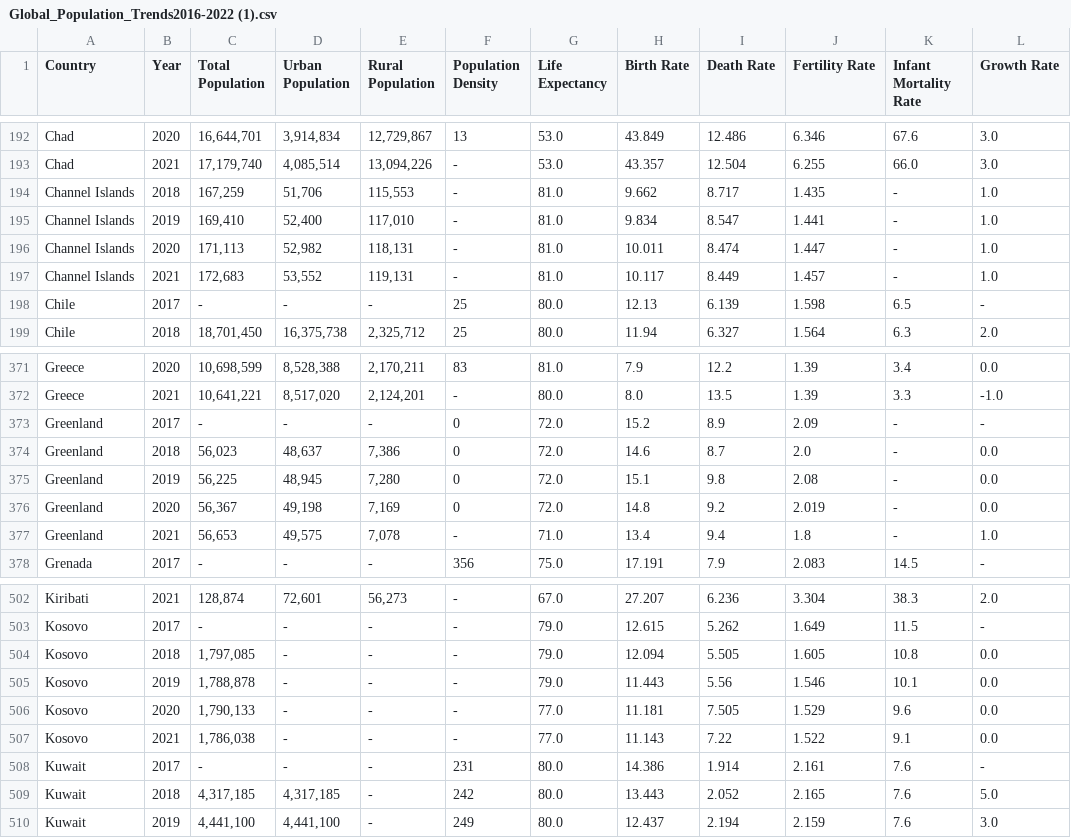
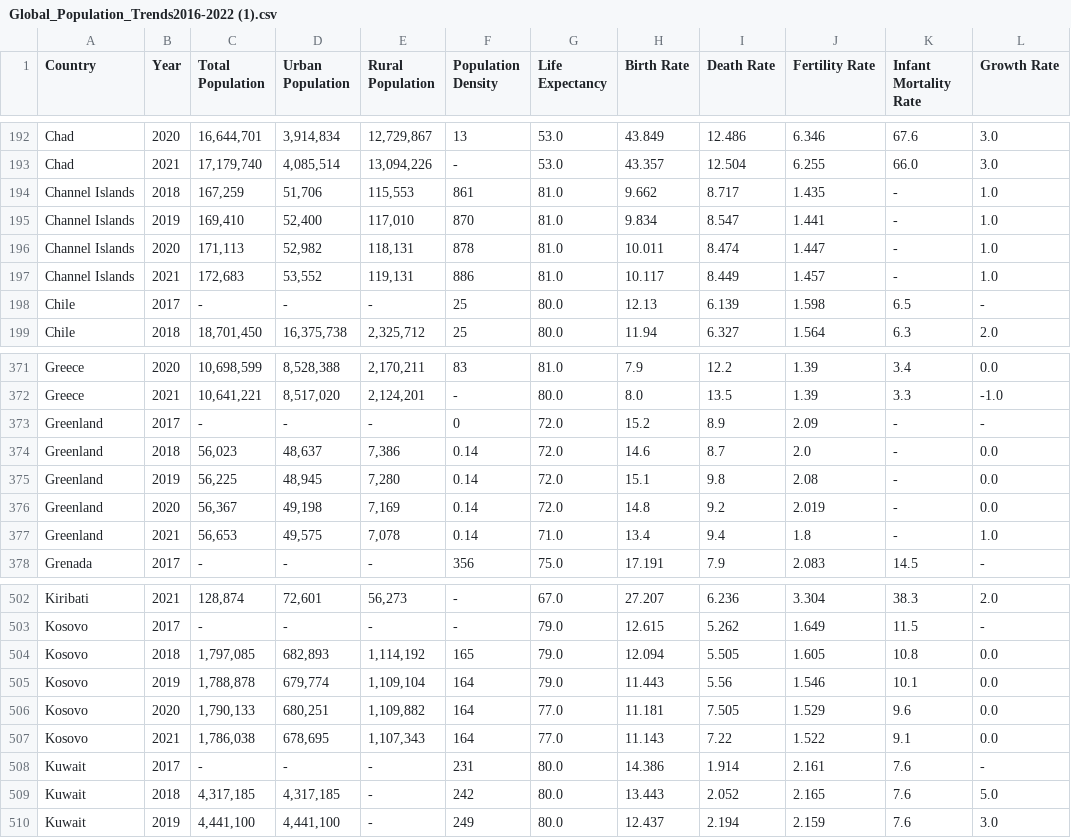
Before and after one commit to Rodrixam/AprendizajeAutom, a CSV file: Global_Population_Trends2016-2022 (1).csv, drawn as a sheet; only a part is shown, gaps mark what is left out.

Commit message:
Add files via upload

```diff
--- a/Global_Population_Trends2016-2022 (1).csv
+++ b/Global_Population_Trends2016-2022 (1).csv
@@ -193,6 +193,6 @@ Chad,2020,"16,644,701","3,914,834","12,729,867",13,53.0,43.849,12.486,6.346,67.6
 Chad,2021,"17,179,740","4,085,514","13,094,226",-,53.0,43.357,12.504,6.255,66.0,3.0
-Channel Islands,2018,"167,259","51,706","115,553",-,81.0,9.662,8.717,1.435,-,1.0
-Channel Islands,2019,"169,410","52,400","117,010",-,81.0,9.834,8.547,1.441,-,1.0
-Channel Islands,2020,"171,113","52,982","118,131",-,81.0,10.011,8.474,1.447,-,1.0
-Channel Islands,2021,"172,683","53,552","119,131",-,81.0,10.117,8.449,1.457,-,1.0
+Channel Islands,2018,"167,259","51,706","115,553",861,81.0,9.662,8.717,1.435,-,1.0
+Channel Islands,2019,"169,410","52,400","117,010",870,81.0,9.834,8.547,1.441,-,1.0
+Channel Islands,2020,"171,113","52,982","118,131",878,81.0,10.011,8.474,1.447,-,1.0
+Channel Islands,2021,"172,683","53,552","119,131",886,81.0,10.117,8.449,1.457,-,1.0
 Chile,2017,-,-,-,25,80.0,12.13,6.139,1.598,6.5,-
@@ -373,6 +373,6 @@ Greece,2021,"10,641,221","8,517,020","2,124,201",-,80.0,8.0,13.5,1.39,3.3,-1.0
 Greenland,2017,-,-,-,0,72.0,15.2,8.9,2.09,-,-
-Greenland,2018,"56,023","48,637","7,386",0,72.0,14.6,8.7,2.0,-,0.0
-Greenland,2019,"56,225","48,945","7,280",0,72.0,15.1,9.8,2.08,-,0.0
-Greenland,2020,"56,367","49,198","7,169",0,72.0,14.8,9.2,2.019,-,0.0
-Greenland,2021,"56,653","49,575","7,078",-,71.0,13.4,9.4,1.8,-,1.0
+Greenland,2018,"56,023","48,637","7,386",0.14,72.0,14.6,8.7,2.0,-,0.0
+Greenland,2019,"56,225","48,945","7,280",0.14,72.0,15.1,9.8,2.08,-,0.0
+Greenland,2020,"56,367","49,198","7,169",0.14,72.0,14.8,9.2,2.019,-,0.0
+Greenland,2021,"56,653","49,575","7,078",0.14,71.0,13.4,9.4,1.8,-,1.0
 Grenada,2017,-,-,-,356,75.0,17.191,7.9,2.083,14.5,-
@@ -503,6 +503,6 @@ Kiribati,2021,"128,874","72,601","56,273",-,67.0,27.207,6.236,3.304,38.3,2.0
 Kosovo,2017,-,-,-,-,79.0,12.615,5.262,1.649,11.5,-
-Kosovo,2018,"1,797,085",-,-,-,79.0,12.094,5.505,1.605,10.8,0.0
-Kosovo,2019,"1,788,878",-,-,-,79.0,11.443,5.56,1.546,10.1,0.0
-Kosovo,2020,"1,790,133",-,-,-,77.0,11.181,7.505,1.529,9.6,0.0
-Kosovo,2021,"1,786,038",-,-,-,77.0,11.143,7.22,1.522,9.1,0.0
+Kosovo,2018,"1,797,085","682,893","1,114,192",165,79.0,12.094,5.505,1.605,10.8,0.0
+Kosovo,2019,"1,788,878","679,774","1,109,104",164,79.0,11.443,5.56,1.546,10.1,0.0
+Kosovo,2020,"1,790,133","680,251","1,109,882",164,77.0,11.181,7.505,1.529,9.6,0.0
+Kosovo,2021,"1,786,038","678,695","1,107,343",164,77.0,11.143,7.22,1.522,9.1,0.0
 Kuwait,2017,-,-,-,231,80.0,14.386,1.914,2.161,7.6,-
```
